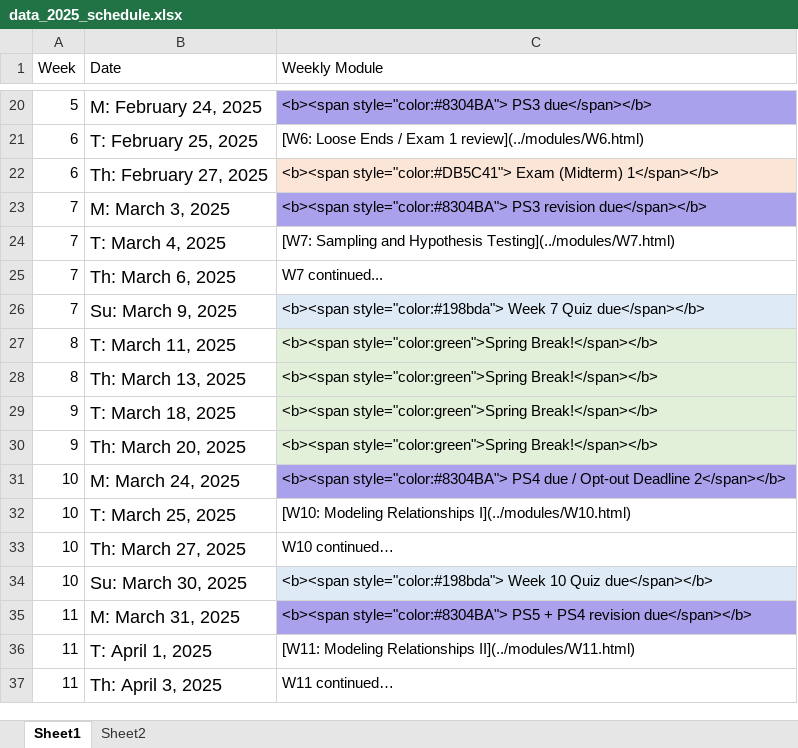
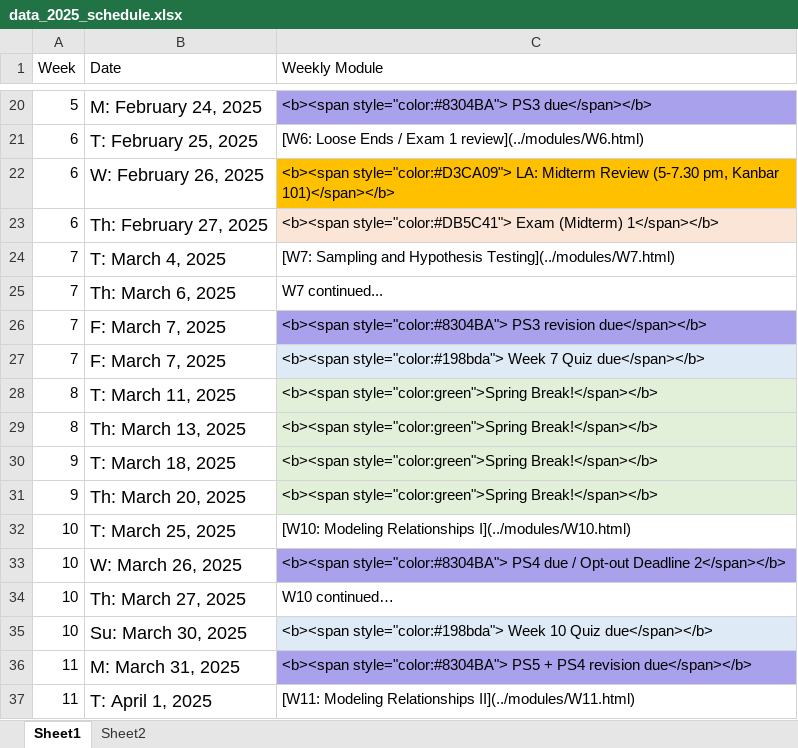
Before and after one commit to teaching-me/data-analysis, an Excel workbook: articles/course_docs/data_2025_schedule.xlsx, sheet Sheet1, drawn as a sheet; only a part is shown, gaps mark what is left out; the shorter side is filled out with more unchanged rows; values as stored, in another font and other column widths than the file's, no borders; removed rows and columns are numbered as before the commit, all else as after; the diff names each change by its address in the sheet, - before the commit and + after, or states it on an @@ line.

Commit message:
update data

```diff
--- a/articles/course_docs/data_2025_schedule.xlsx (sheet Sheet1)
+++ b/articles/course_docs/data_2025_schedule.xlsx (sheet Sheet1)
+row 22: 6 | W: February 26, 2025 | <b><span style="color:#D3CA09"> LA: Midterm Review (5-7.30 pm, Kanbar 101)</span></b>
-row 23: 7 | M: March 3, 2025 | <b><span style="color:#8304BA"> PS3 revision due</span></b>
+row 26: 7 | F: March 7, 2025 | <b><span style="color:#8304BA"> PS3 revision due</span></b>
-B27 (Date): Su: March 9, 2025
+B27 (Date): F: March 7, 2025
-row 31: 10 | M: March 24, 2025 | <b><span style="color:#8304BA"> PS4 due / Opt-out Deadline 2</span></b>
+row 33: 10 | W: March 26, 2025 | <b><span style="color:#8304BA"> PS4 due / Opt-out Deadline 2</span></b>
```
Also changed, not shown: 10 other files.
